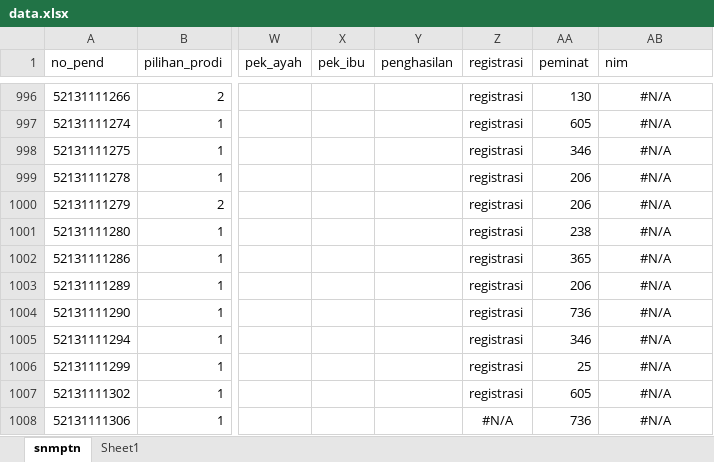
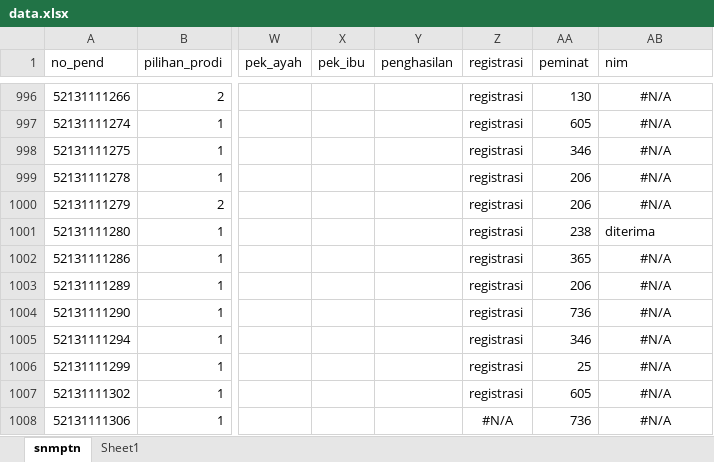
Before and after one commit to tirtareg/21smm, an Excel workbook: data.xlsx, sheet snmptn, drawn as a sheet; only a part is shown, gaps mark what is left out; values as stored, in another font and other column widths than the file's, no borders; the diff covers the shown part only; the diff names each change by its address in the sheet, - before the commit and + after, or states it on an @@ line.

```diff
--- a/data.xlsx (sheet snmptn)
+++ b/data.xlsx (sheet snmptn)
-AB1001 (nim): #N/A
+AB1001 (nim): diterima
-AB1001 alignment: center
+AB1001 alignment: left
```
Also changed, not shown: 5 edited cells and cell formats elsewhere in this sheet, docs/data.xlsx, 3 other files.
